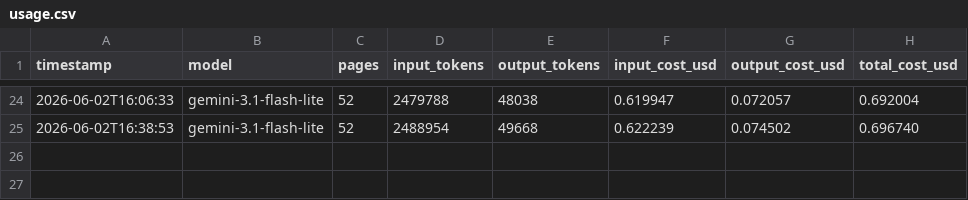
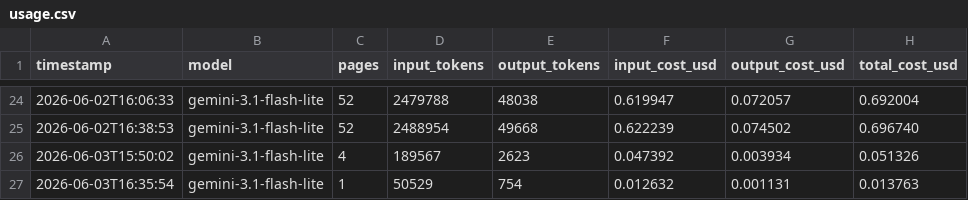
Before and after one commit to dtfalk/Solanus-Project-Pipeline, a CSV file: pipeline_v2/step_4/usage.csv, drawn as a sheet; only a part is shown, gaps mark what is left out.

```diff
--- a/pipeline_v2/step_4/usage.csv
+++ b/pipeline_v2/step_4/usage.csv
@@ -25 +25,3 @@ timestamp,model,pages,input_tokens,output_tokens,input_cost_usd,output_cost_usd,
 2026-06-02T16:38:53,gemini-3.1-flash-lite,52,2488954,49668,0.622239,0.074502,0.696740
+2026-06-03T15:50:02,gemini-3.1-flash-lite,4,189567,2623,0.047392,0.003934,0.051326
+2026-06-03T16:35:54,gemini-3.1-flash-lite,1,50529,754,0.012632,0.001131,0.013763
```
Also changed, not shown: 40 other files.
